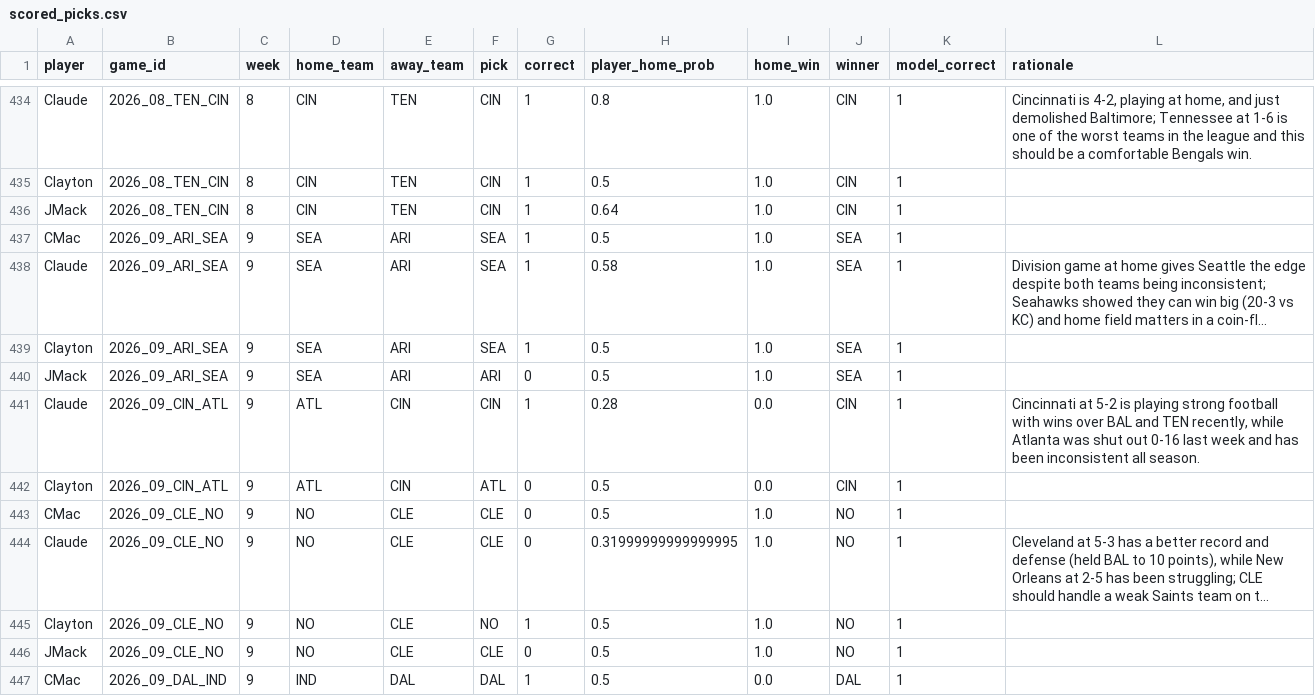
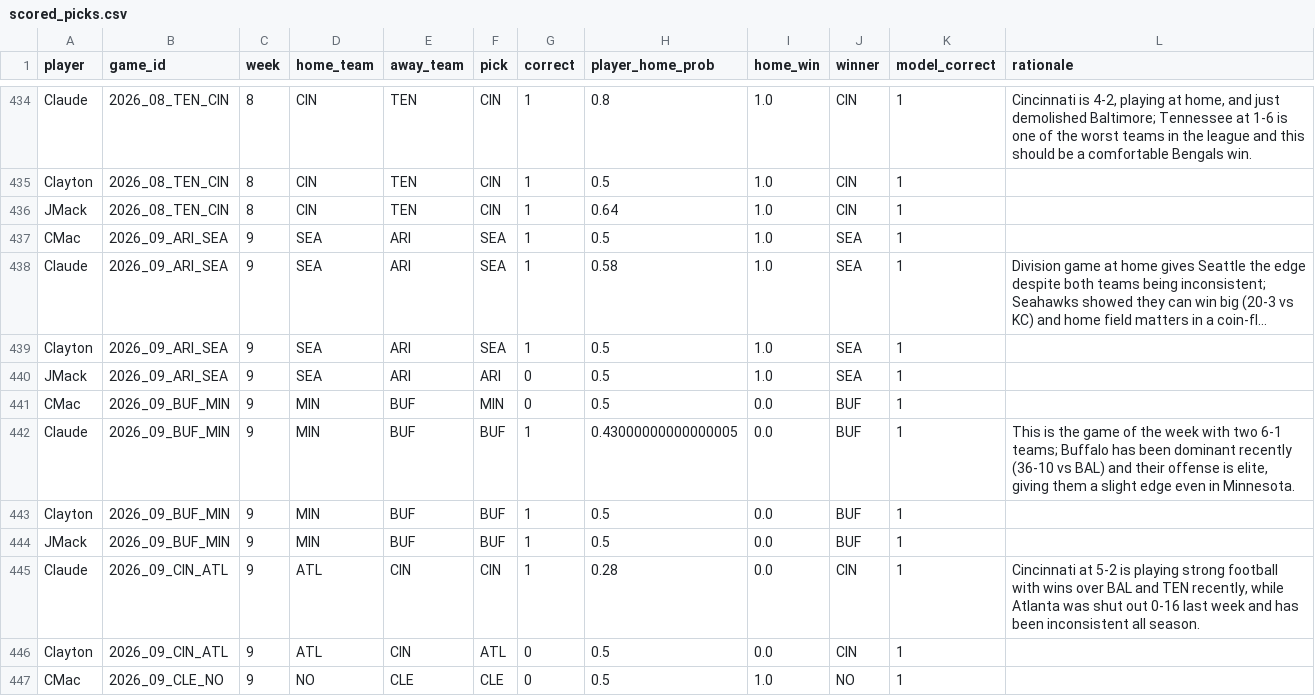
Before and after one commit to JimmyMick/nfl-pickem, a CSV file: predictions/cloud/scored_picks.csv, drawn as a sheet; only a part is shown, gaps mark what is left out; the shorter side is filled out with more unchanged rows; long unchanged cells end in …; the diff names each change by its address in the sheet, - before the commit and + after, or states it on an @@ line.

```diff
--- a/predictions/cloud/scored_picks.csv
+++ b/predictions/cloud/scored_picks.csv
+row 441: CMac | 2026_09_BUF_MIN | 9 | MIN | BUF | MIN | 0 | 0.5 | 0.0 | BUF | 1
+row 442: Claude | 2026_09_BUF_MIN | 9 | MIN | BUF | BUF | 1 | 0.43000000000000005 | 0.0 | BUF | 1 | This is the game of the week with two 6-1 teams; Buffalo has been dominant recently (36-10 vs BAL) and their offense is elite, giving them a slight edge even in Minnesota.
+row 443: Clayton | 2026_09_BUF_MIN | 9 | MIN | BUF | BUF | 1 | 0.5 | 0.0 | BUF | 1
+row 444: JMack | 2026_09_BUF_MIN | 9 | MIN | BUF | BUF | 1 | 0.5 | 0.0 | BUF | 1
```
Also changed, not shown: predictions/cloud/graded_games.csv, predictions/cloud/schedule.csv, 1 other file.
